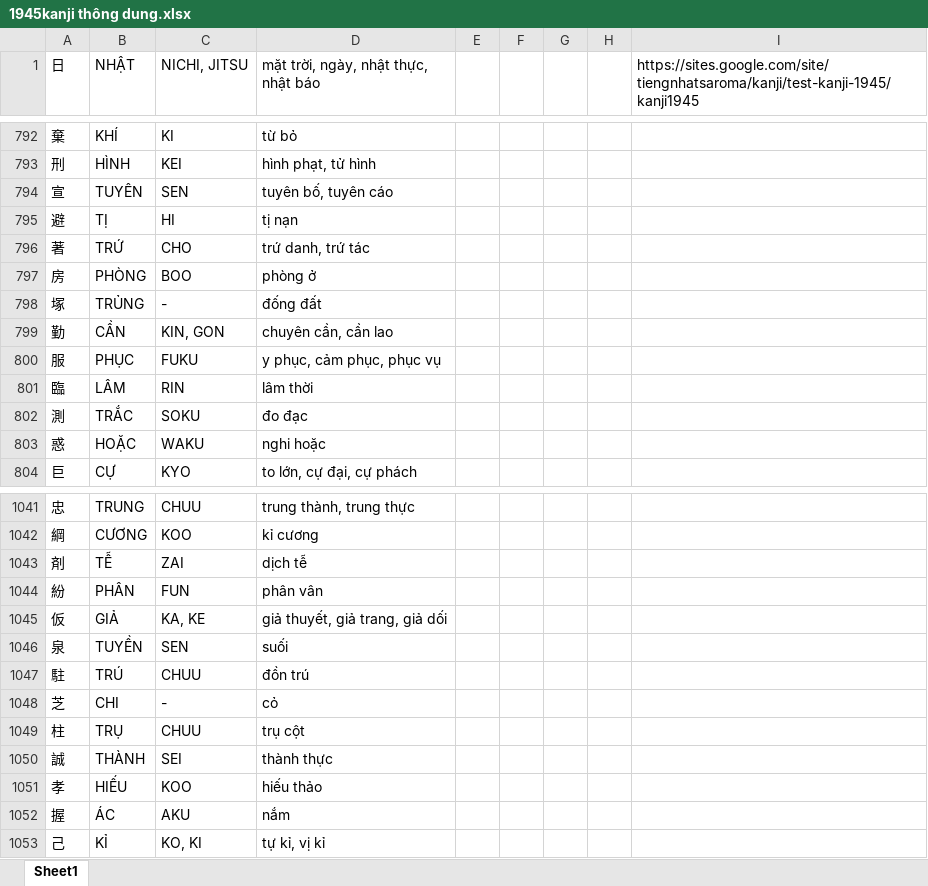
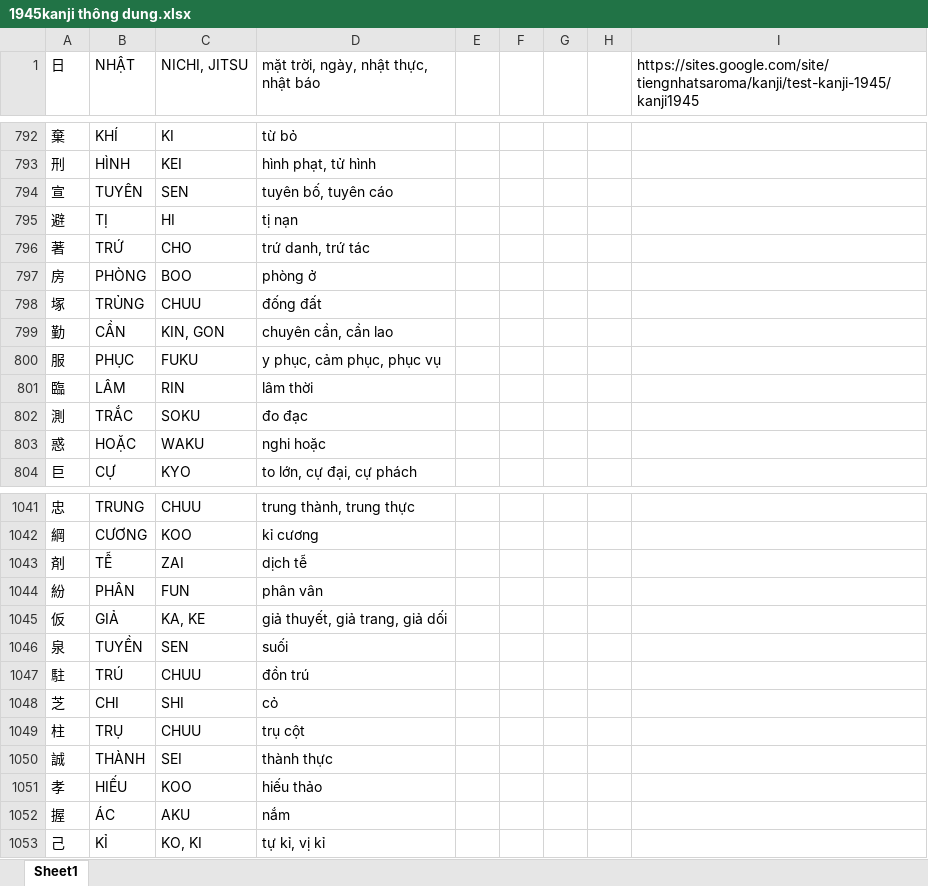
Before and after one commit to doankhue/Japanese, an Excel workbook: 1945kanji thông dung.xlsx, sheet Sheet1, drawn as a sheet; only a part is shown, gaps mark what is left out; values as stored, in another font and other column widths than the file's, no cell formats; the diff covers the shown part only; the diff names each change by its address in the sheet, - before the commit and + after, or states it on an @@ line.

```diff
--- a/1945kanji thông dung.xlsx (sheet Sheet1)
+++ b/1945kanji thông dung.xlsx (sheet Sheet1)
-C798 (NICHI, JITSU): -
+C798 (NICHI, JITSU): CHUU
-C1048 (NICHI, JITSU): -
+C1048 (NICHI, JITSU): SHI
```
Also changed, not shown: 2 added rows, 2 removed rows and 6 edited cells elsewhere in this sheet, cell formats.
